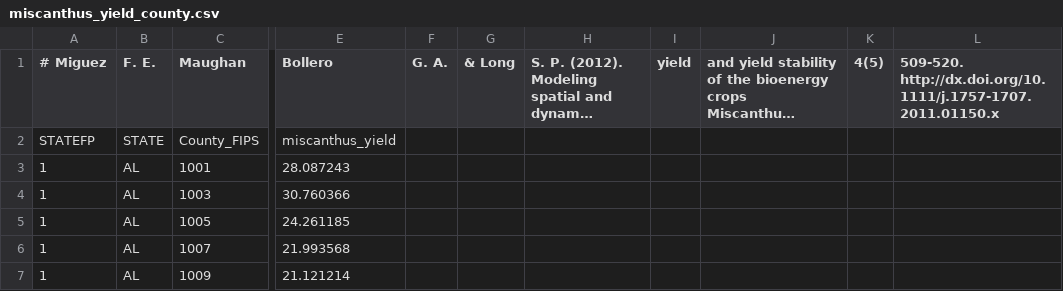
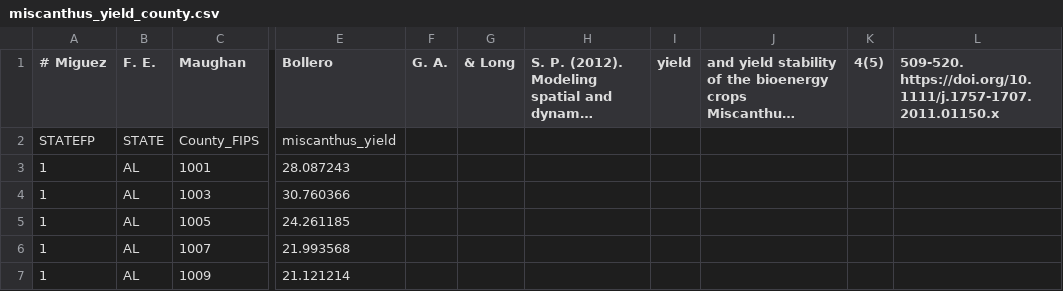
Before and after one commit to PecanProject/bety, a CSV file: public/temp_models/miscanthus_yield_county.csv, drawn as a sheet; only a part is shown, gaps mark what is left out; long unchanged cells end in …; the diff names each change by its address in the sheet, - before the commit and + after, or states it on an @@ line.

```diff
--- a/public/temp_models/miscanthus_yield_county.csv
+++ b/public/temp_models/miscanthus_yield_county.csv
-L1: 509-520. http://dx.doi.org/10.1111/j.1757-1707.2011.01150.x
+L1: 509-520. https://doi.org/10.1111/j.1757-1707.2011.01150.x
```
Also changed, not shown: public/temp_models/all_yield_and_cost_county.csv, public/temp_models/cornstover_evapotranspiration_grid.csv, 9 other files.
